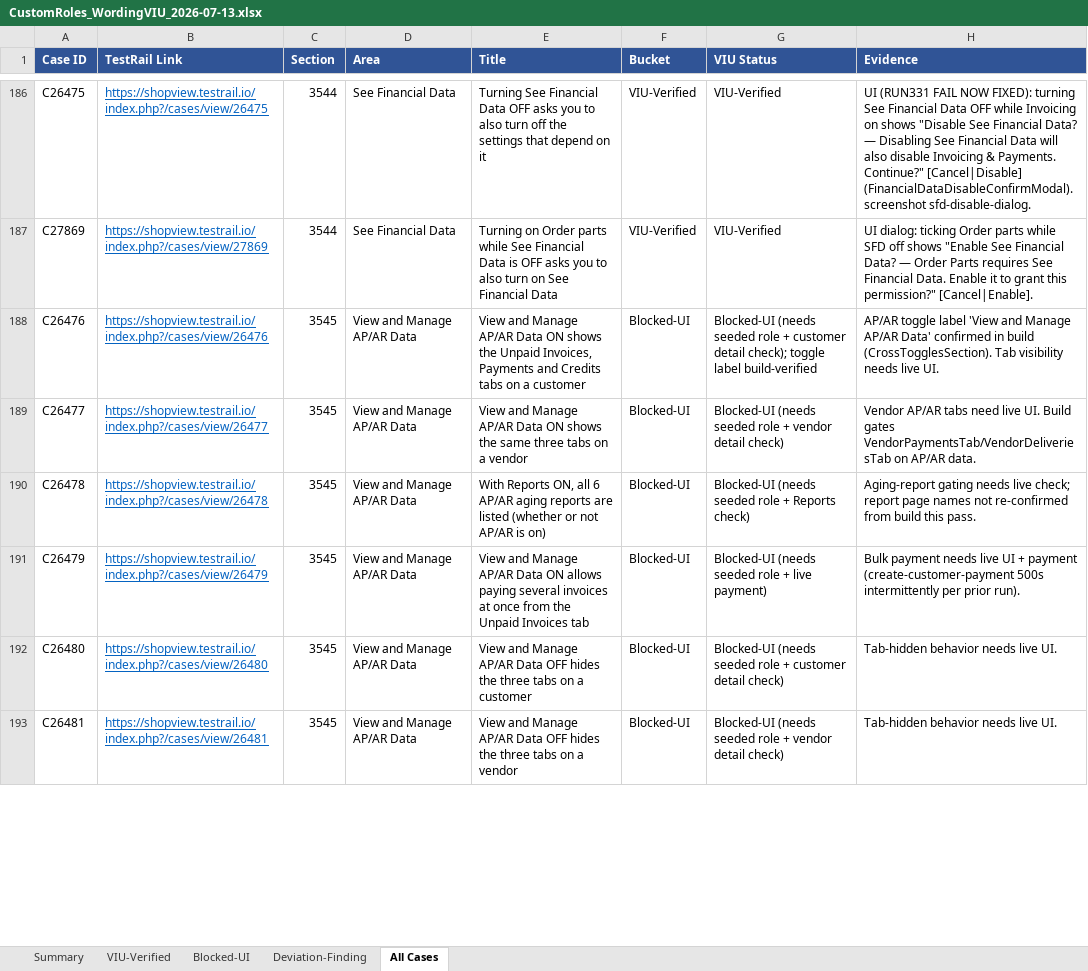
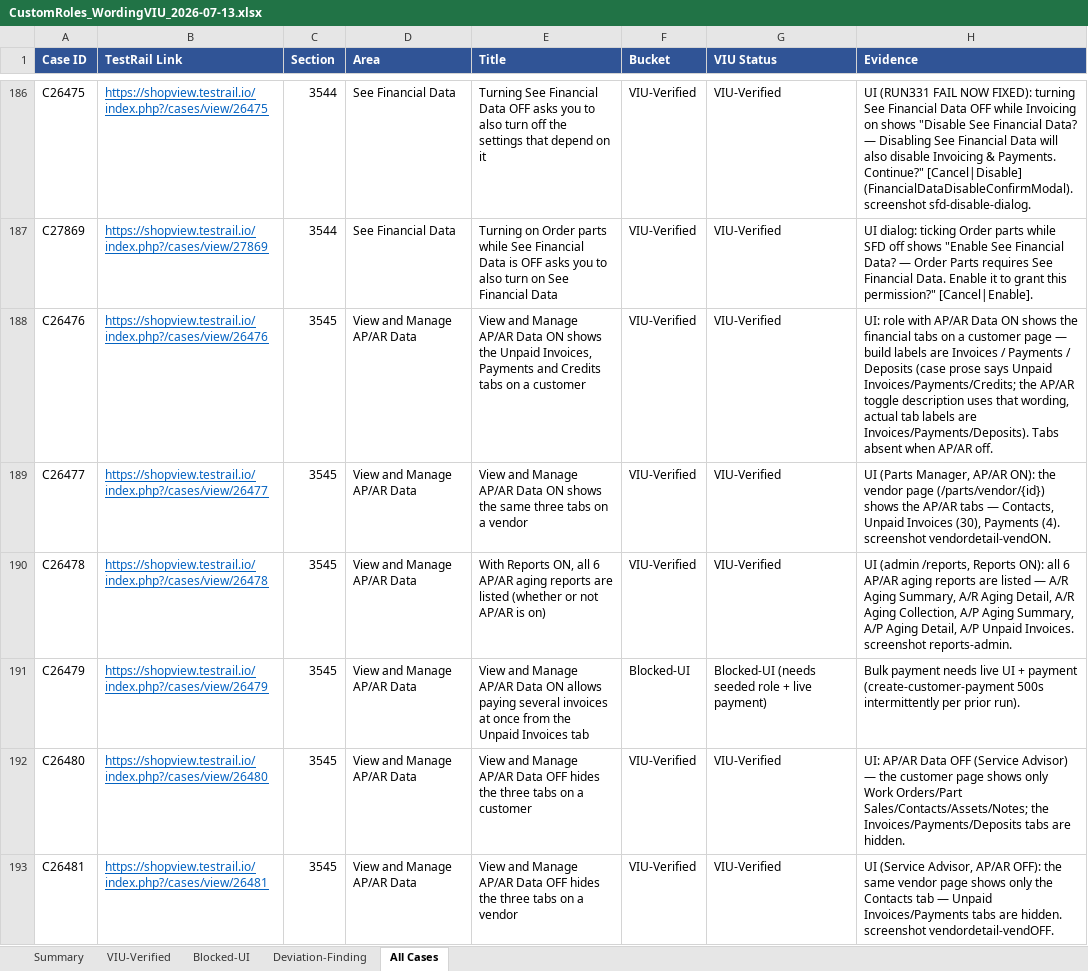
Before and after one commit to bilalmuzamil-sketch/Manual-test-Cases, an Excel workbook: build/custom-roles-run/CustomRoles_WordingVIU_2026-07-13.xlsx, sheet All Cases, drawn as a sheet; only a part is shown, gaps mark what is left out; values as stored, in another font and other column widths than the file's, no borders; the diff covers the shown part only; the diff names each change by its address in the sheet, - before the commit and + after, or states it on an @@ line.

```diff
--- a/build/custom-roles-run/CustomRoles_WordingVIU_2026-07-13.xlsx (sheet All Cases)
+++ b/build/custom-roles-run/CustomRoles_WordingVIU_2026-07-13.xlsx (sheet All Cases)
-F188:F190 (Bucket): Blocked-UI
+F188:F190 (Bucket): VIU-Verified
-G188 (VIU Status): Blocked-UI (needs seeded role + customer detail check); toggle label build-verified
+G188 (VIU Status): VIU-Verified
-H188 (Evidence): AP/AR toggle label 'View and Manage AP/AR Data' confirmed in build (CrossTogglesSection). Tab visibility needs live UI.
+H188 (Evidence): UI: role with AP/AR Data ON shows the financial tabs on a customer page — build labels are Invoices / Payments / Deposits (case prose says Unpaid Invoices/Payments/Credits; the AP/AR toggle description uses that wording, actual tab labels are Invoices/Payments/Deposits). Tabs absent when AP/AR off.
-G189 (VIU Status): Blocked-UI (needs seeded role + vendor detail check)
+G189 (VIU Status): VIU-Verified
-H189 (Evidence): Vendor AP/AR tabs need live UI. Build gates VendorPaymentsTab/VendorDeliveriesTab on AP/AR data.
+H189 (Evidence): UI (Parts Manager, AP/AR ON): the vendor page (/parts/vendor/{id}) shows the AP/AR tabs — Contacts, Unpaid Invoices (30), Payments (4). screenshot vendordetail-vendON.
-G190 (VIU Status): Blocked-UI (needs seeded role + Reports check)
+G190 (VIU Status): VIU-Verified
-H190 (Evidence): Aging-report gating needs live check; report page names not re-confirmed from build this pass.
+H190 (Evidence): UI (admin /reports, Reports ON): all 6 AP/AR aging reports are listed — A/R Aging Summary, A/R Aging Detail, A/R Aging Collection, A/P Aging Summary, A/P Aging Detail, A/P Unpaid Invoices. screenshot reports-admin.
-F192:F193 (Bucket): Blocked-UI
+F192:F193 (Bucket): VIU-Verified
-G192 (VIU Status): Blocked-UI (needs seeded role + customer detail check)
+G192 (VIU Status): VIU-Verified
-H192 (Evidence): Tab-hidden behavior needs live UI.
+H192 (Evidence): UI: AP/AR Data OFF (Service Advisor) — the customer page shows only Work Orders/Part Sales/Contacts/Assets/Notes; the Invoices/Payments/Deposits tabs are hidden.
-G193 (VIU Status): Blocked-UI (needs seeded role + vendor detail check)
+G193 (VIU Status): VIU-Verified
-H193 (Evidence): Tab-hidden behavior needs live UI.
+H193 (Evidence): UI (Service Advisor, AP/AR OFF): the same vendor page shows only the Contacts tab — Unpaid Invoices/Payments tabs are hidden. screenshot vendordetail-vendOFF.
```
Also changed, not shown: 49 edited cells elsewhere in this sheet, sheet Blocked-UI, sheet VIU-Verified, sheet Summary, 12 other files.
